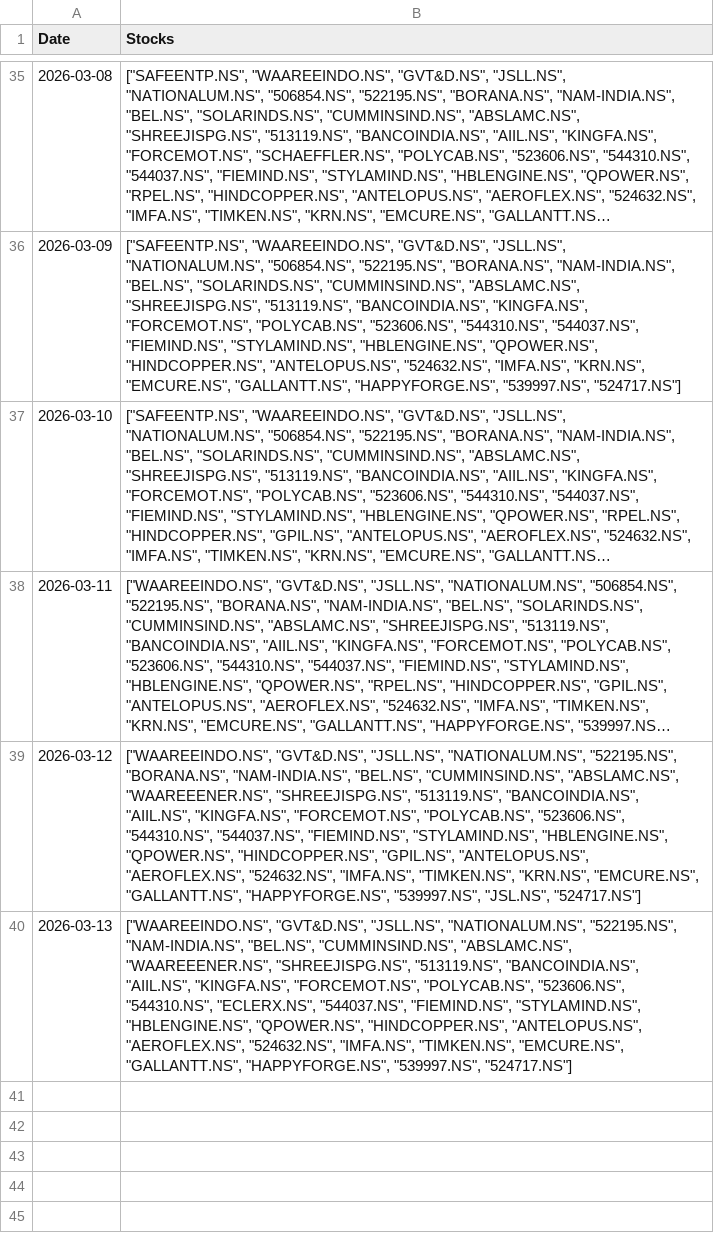
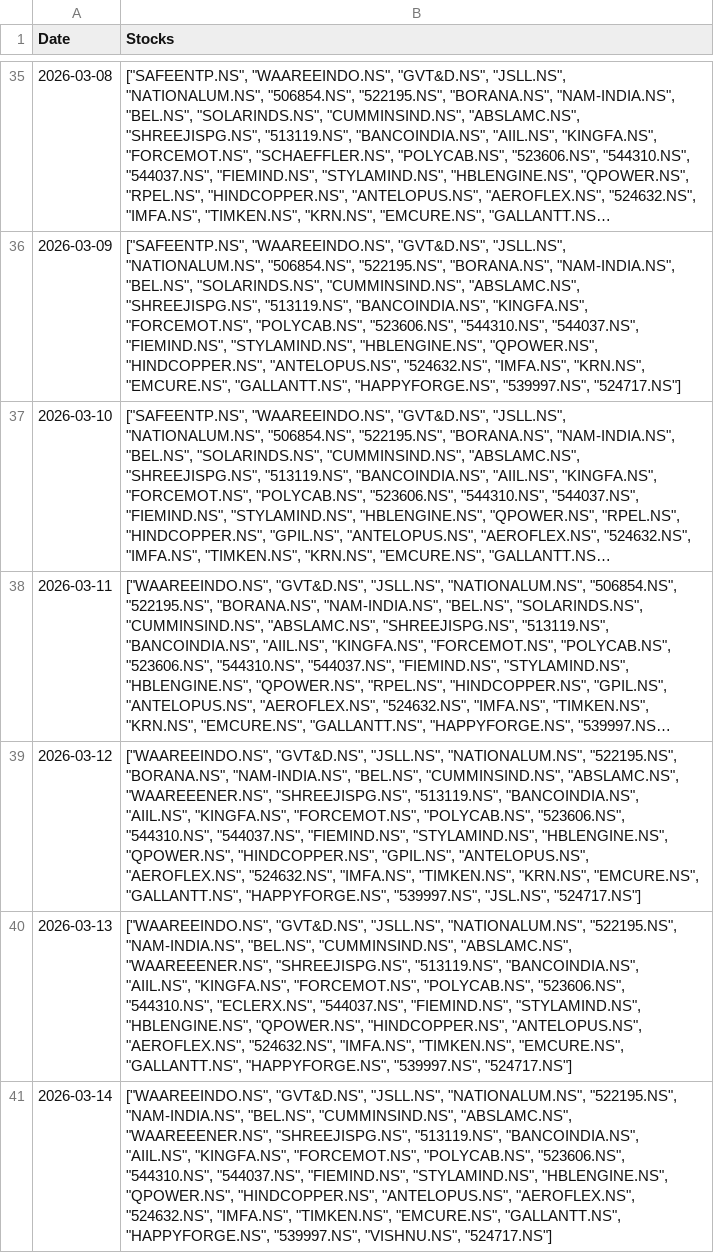
Before and after one commit to hitkarsh-singh/screener-tracker, a CSV file: data/screener_history.csv, drawn as a sheet; only a part is shown, gaps mark what is left out; long unchanged cells end in …; the diff names each change by its address in the sheet, - before the commit and + after, or states it on an @@ line.

```diff
--- a/data/screener_history.csv
+++ b/data/screener_history.csv
+row 41: 2026-03-14 | ["WAAREEINDO.NS", "GVT&D.NS", "JSLL.NS", "NATIONALUM.NS", "522195.NS", "NAM-INDIA.NS", "BEL.NS", "CUMMINSIND.NS", "ABSLAMC.NS", "WAAREEENER.NS", "SHREEJISPG.NS", "513119.NS", "BANCOINDIA.NS", "AIIL.NS", "KINGFA.NS", "FORCEMOT.NS", "POLYCAB.NS", "523606.NS", "544310.NS", "544037.NS", "FIEMIND.NS", "STYLAMIND.NS", "HBLENGINE.NS", "QPOWER.NS", "HINDCOPPER.NS", "ANTELOPUS.NS", "AEROFLEX.NS", "524632.NS", "IMFA.NS", "TIMKEN.NS", "EMCURE.NS", "GALLANTT.NS", "HAPPYFORGE.NS", "539997.NS", "VISHNU.NS", "524717.NS"]
```
Also changed, not shown: data/current_holdings.csv, data/daily_changes.csv, 3 other files.
